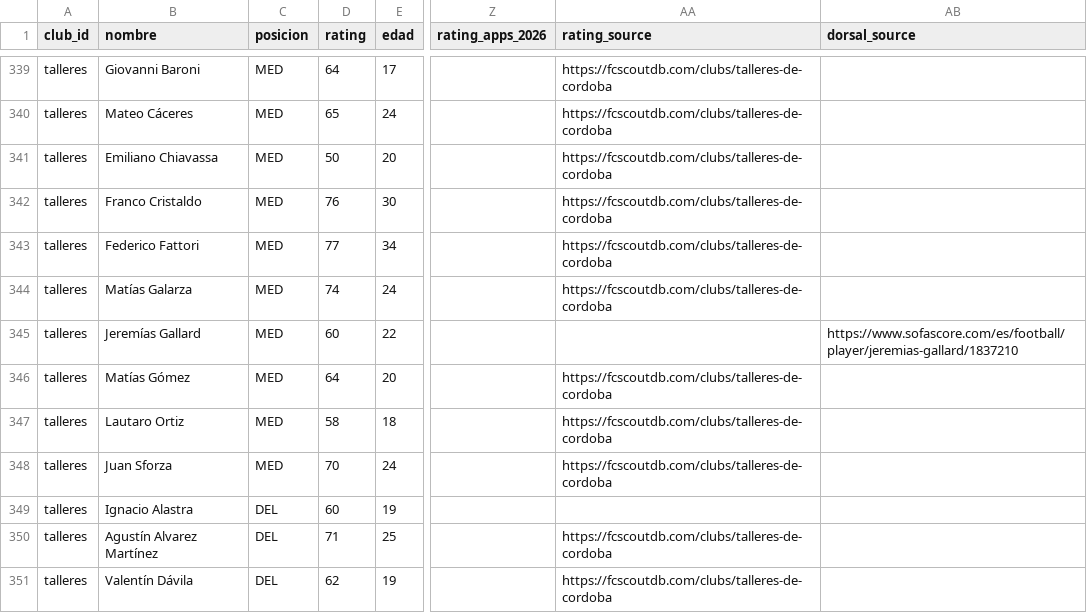
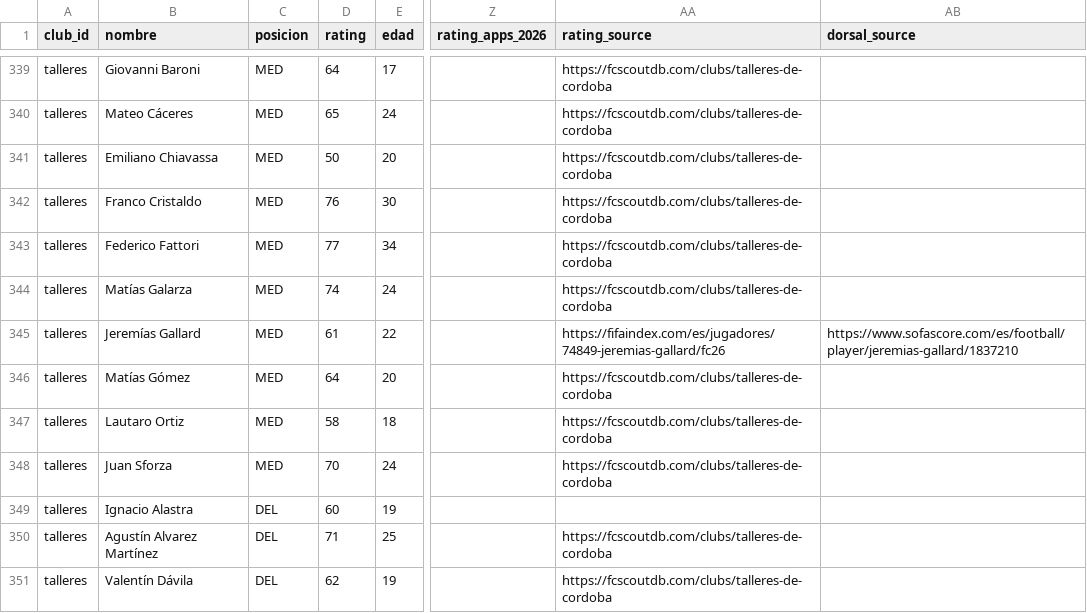
Before and after one commit to carp1901/liga-fc1, a CSV file: planteles/primera-2026.csv, drawn as a sheet; only a part is shown, gaps mark what is left out; the diff covers the shown part only; the diff names each change by its address in the sheet, - before the commit and + after, or states it on an @@ line.

Commit message:
Corregir plantel y medias de Primera 2026

```diff
--- a/planteles/primera-2026.csv
+++ b/planteles/primera-2026.csv
-D345 (rating): 60
+D345 (rating): 61
-AA345 (rating_source): (empty)
+AA345 (rating_source): https://fifaindex.com/es/jugadores/74849-jeremias-gallard/fc26
```
Also changed, not shown: 1 removed row and 4 edited cells elsewhere in this file, 1 other file.
